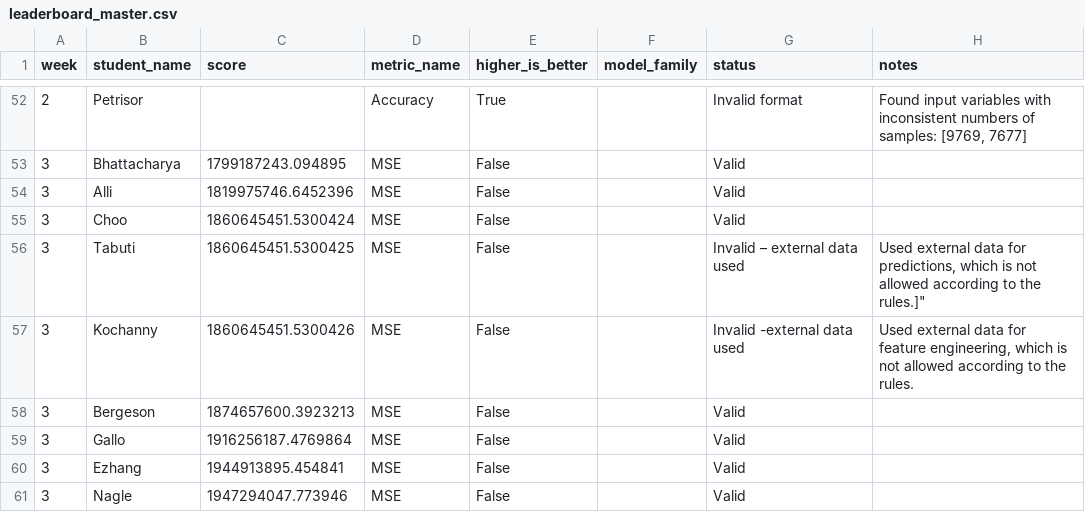
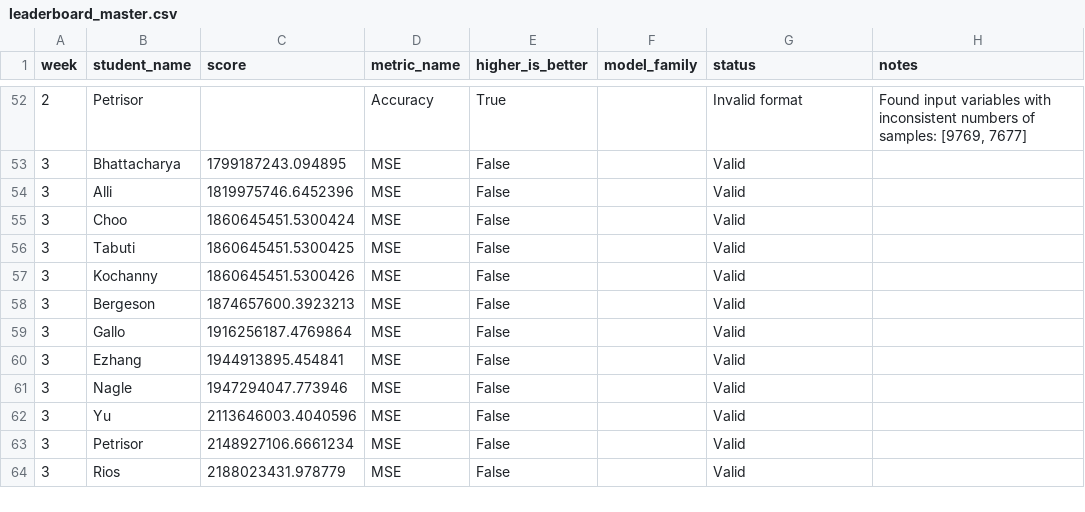
Before and after one commit to The-University-of-Chicago-DSI/mlii-challenger-dashboard, a CSV file: leaderboard_master.csv, drawn as a sheet; only a part is shown, gaps mark what is left out; the shorter side is filled out with more unchanged rows.

Commit message:
Update Week 3C leaderboard

```diff
--- a/leaderboard_master.csv
+++ b/leaderboard_master.csv
@@ -55,4 +55,4 @@ week,student_name,score,metric_name,higher_is_better,model_family,status,notes
 3,Choo,1860645451.5300424,MSE,False,,Valid,
-3,Tabuti,1860645451.5300425,MSE,False,,Invalid – external data used,"Used external data for predictions, which is not allowed according to the rules."]"
-3,Kochanny,1860645451.5300426,MSE,False,,Invalid -external data used,"Used external data for feature engineering, which is not allowed according to the rules."
+3,Tabuti,1860645451.5300425,MSE,False,,Valid,
+3,Kochanny,1860645451.5300426,MSE,False,,Valid,
 3,Bergeson,1874657600.3923213,MSE,False,,Valid,
```
